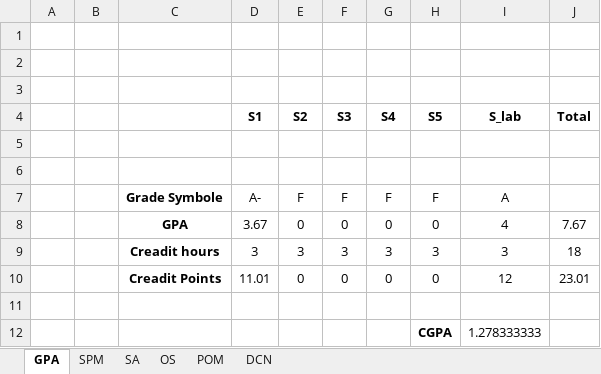
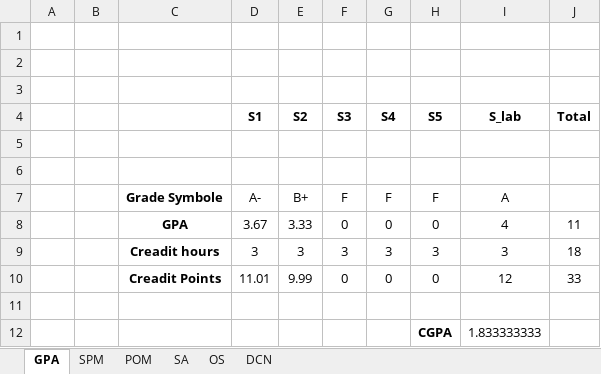
Before and after one commit to MFY2000/Semeste_5_FALL-2021_, an Excel workbook: Marks.xlsx, sheet GPA, drawn as a sheet; values as stored, in another font and other column widths than the file's, no borders; the diff names each change by its address in the sheet, - before the commit and + after, or states it on an @@ line.

```diff
--- a/Marks.xlsx (sheet GPA)
+++ b/Marks.xlsx (sheet GPA)
@@ sheet tab order changed: GPA | SPM | POM | SA | OS | DCN @@
-E7 (S2): F
+E7 (S2): B+
-E8 (S2): 0
+E8 (S2): 3.33
-J8 (Total): 7.67
+J8 (Total): 11
-E10 (S2): 0
+E10 (S2): 9.99
-J10 (Total): 23.01
+J10 (Total): 33
-I12 (S_lab): 1.278333333
+I12 (S_lab): 1.833333333
```
Also changed, not shown: sheet POM.
